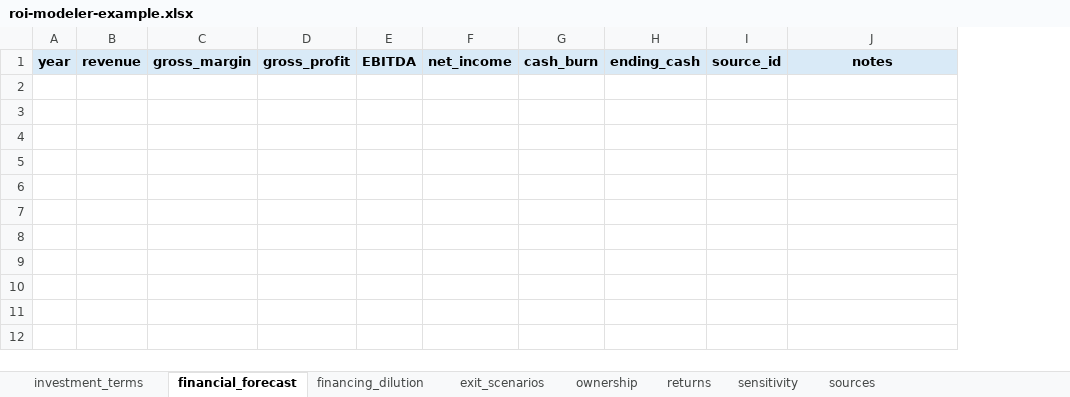
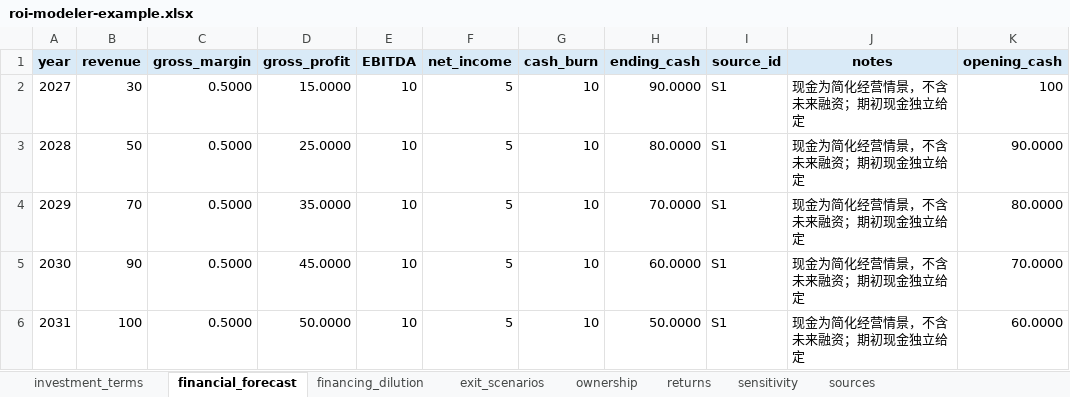
Before and after one commit to justinjia0813/jvc-analyst, an Excel workbook: examples/roi-modeler-example.xlsx, sheet financial_forecast, drawn as a sheet; values as stored, in another font and other column widths than the file's, no borders; charts and pictures not drawn; the diff names each change by its address in the sheet, - before the commit and + after, or states it on an @@ line.

```diff
--- a/examples/roi-modeler-example.xlsx (sheet financial_forecast)
+++ b/examples/roi-modeler-example.xlsx (sheet financial_forecast)
+column K (opening_cash), empty
+row 2: 2027 | 30 | 0.5000 | 15.0000 | 10 | 5 | 10 | 90.0000 | S1 | 现金为简化经营情景，不含未来融资；期初现金独立给定 | 100
+row 3: 2028 | 50 | 0.5000 | 25.0000 | 10 | 5 | 10 | 80.0000 | S1 | 现金为简化经营情景，不含未来融资；期初现金独立给定 | 90.0000
+row 4: 2029 | 70 | 0.5000 | 35.0000 | 10 | 5 | 10 | 70.0000 | S1 | 现金为简化经营情景，不含未来融资；期初现金独立给定 | 80.0000
+row 5: 2030 | 90 | 0.5000 | 45.0000 | 10 | 5 | 10 | 60.0000 | S1 | 现金为简化经营情景，不含未来融资；期初现金独立给定 | 70.0000
+row 6: 2031 | 100 | 0.5000 | 50.0000 | 10 | 5 | 10 | 50.0000 | S1 | 现金为简化经营情景，不含未来融资；期初现金独立给定 | 60.0000
```
Also changed, not shown: sheet exit_scenarios, sheet returns, sheet investment_terms, sheet financing_dilution, sheet sources, sheet sensitivity, 1 more sheet, charts or pictures, examples/comps-dd-example.xlsx, examples/market-sizing-example.xlsx, 55 other files.
